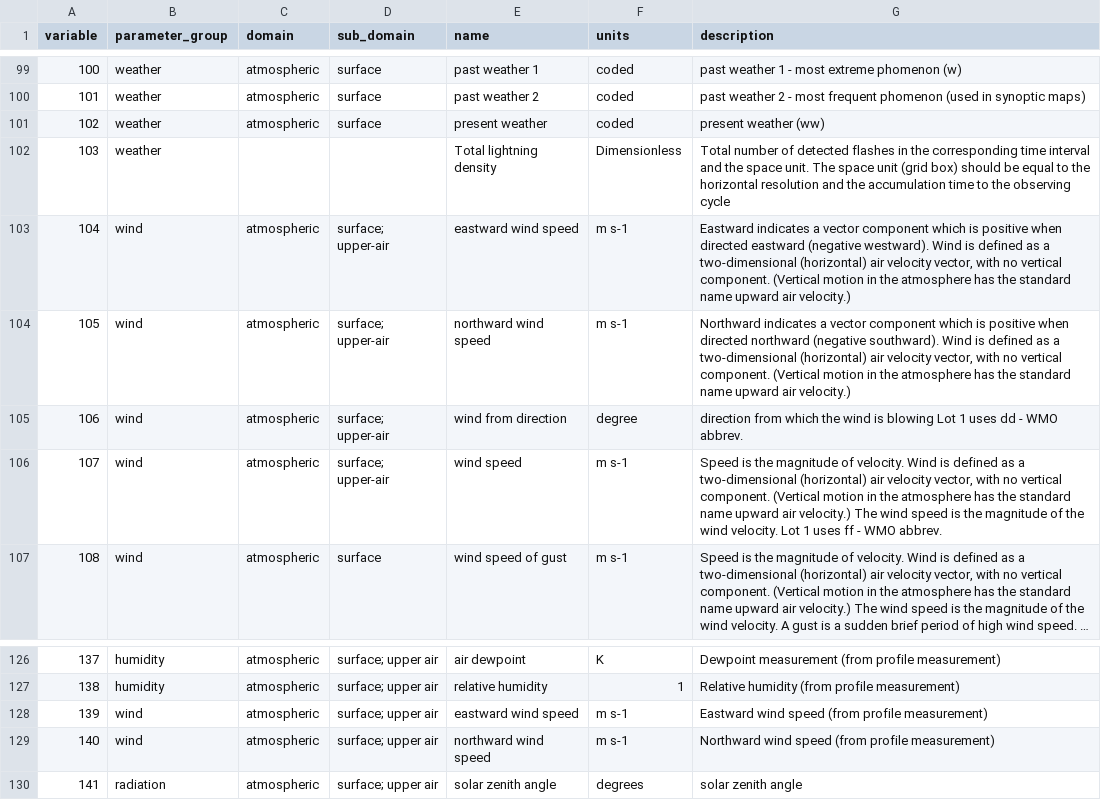
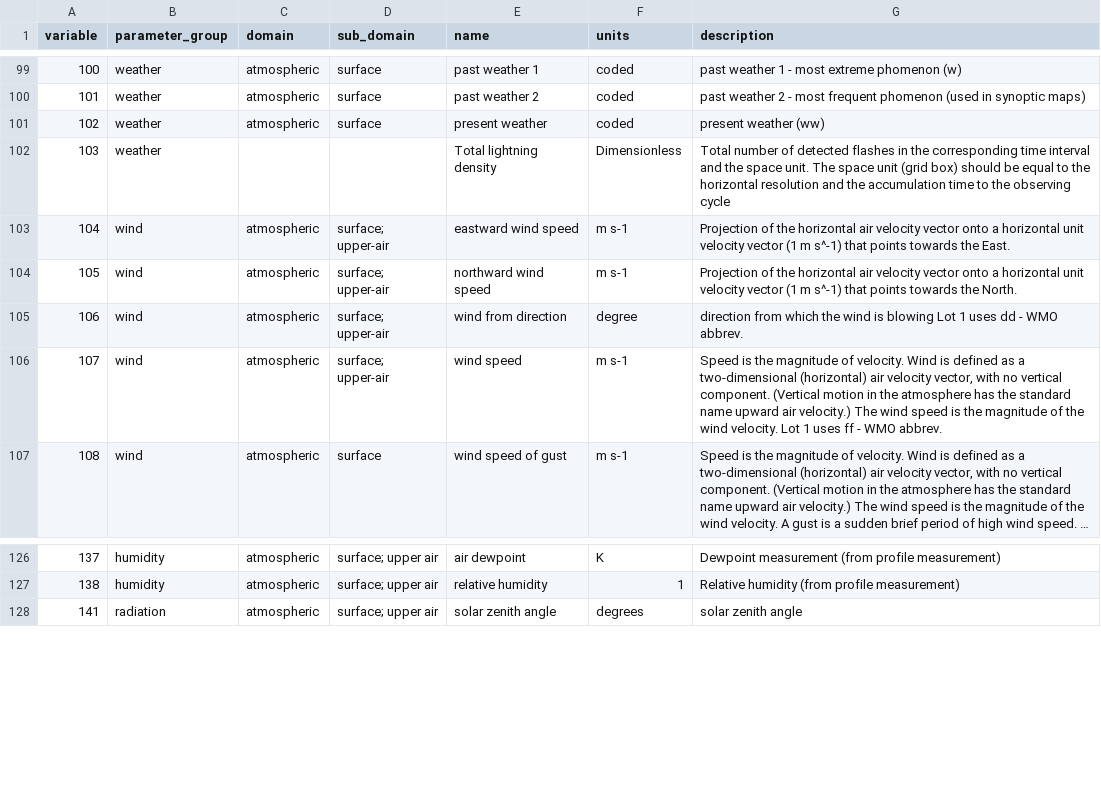
Before and after one commit to ecmwf-projects/cdm-obs, a CSV file: tables/observed_variable.csv, drawn as a sheet; only a part is shown, gaps mark what is left out; long unchanged cells end in ….

Commit message:
edits issue#18 and #19- plus csv table format fix uncertainty_type.csv removed extra commas

```diff
--- a/tables/observed_variable.csv
+++ b/tables/observed_variable.csv
@@ -102,4 +102,4 @@ variable,parameter_group,domain,sub_domain,name,units,description
 103,weather,,,Total lightning density,Dimensionless,Total number of detected flashes in the corresponding time interval and the space unit. The space unit (grid box) should be equal to the horizontal resolution and the accumulation time to the observing cycle
-104,wind,atmospheric,surface; upper-air,eastward wind speed,m s-1,"Eastward indicates a vector component which is positive when directed eastward (negative westward). Wind is defined as a two-dimensional (horizontal) air velocity vector,  with no vertical component. (Vertical motion in the atmosphere has the standard name upward air velocity.)"
-105,wind,atmospheric,surface; upper-air,northward wind speed,m s-1,"Northward indicates a vector component which is positive when directed northward (negative southward). Wind is defined as a two-dimensional (horizontal) air velocity vector,  with no vertical component. (Vertical motion in the atmosphere has the standard name upward air velocity.)"
+104,wind,atmospheric,surface; upper-air,eastward wind speed,m s-1,Projection of the horizontal air velocity vector onto a horizontal unit velocity vector (1 m s^-1) that points towards the East.
+105,wind,atmospheric,surface; upper-air,northward wind speed,m s-1,Projection of the horizontal air velocity vector onto a horizontal unit velocity vector (1 m s^-1) that points towards the North.
 106,wind,atmospheric,surface; upper-air,wind from direction,degree,direction from which the wind is blowing Lot 1 uses dd  - WMO abbrev.
@@ -127,4 +127,2 @@ variable,parameter_group,domain,sub_domain,name,units,description
 138,humidity,atmospheric,surface; upper air,relative humidity,1,Relative humidity (from profile measurement)
-139,wind,atmospheric,surface; upper air,eastward wind speed,m s-1,Eastward wind speed (from profile measurement)
-140,wind,atmospheric,surface; upper air,northward wind speed,m s-1,Northward wind speed (from profile measurement)
 141,radiation,atmospheric,surface; upper air,solar zenith angle,degrees,solar zenith angle
```
Also changed, not shown: tables/duration.csv, tables/uncertainty_type.csv.
